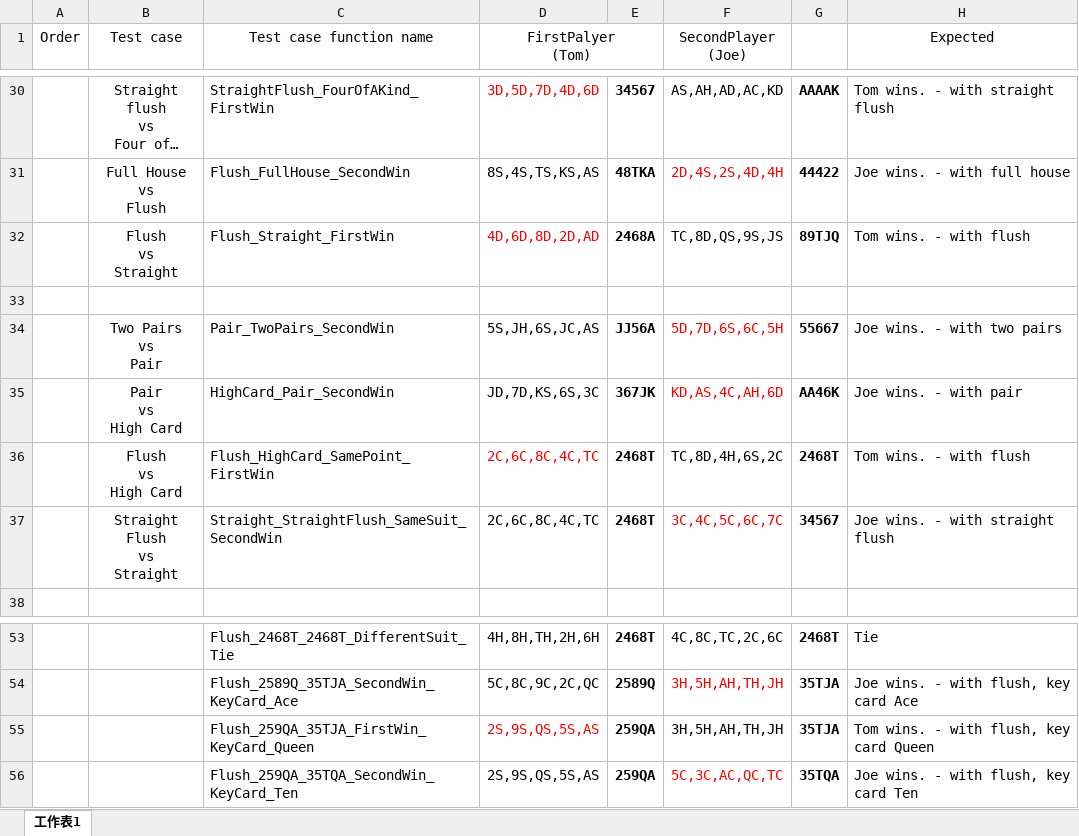
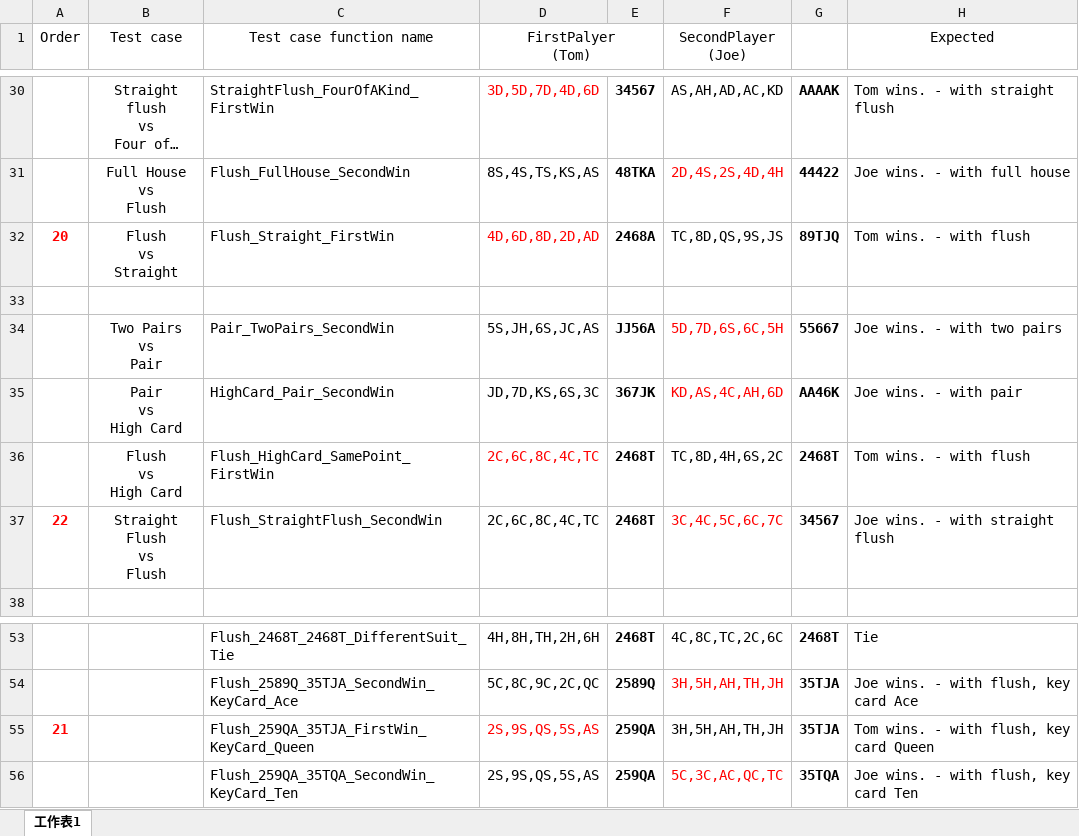
Before and after one commit to hsuanliao/team-tdd-practice, an Excel workbook: src/PokerHands/Doc/Test cases.xlsx, sheet 工作表1, drawn as a sheet; only a part is shown, gaps mark what is left out; long unchanged cells end in …; values as stored, in another font and other column widths than the file's, no borders; ↵ is a line break in a cell; the diff names each change by its address in the sheet, - before the commit and + after, or states it on an @@ line.

Commit message:
Day7(@Jay) - Add pass test case
S20_Flush_Straight_FirstWin
S21_Flush_259QA_35TJA_FirstWin_KeyCard_Queen
S22_Flush_StraightFlush_SecondWin

```diff
--- a/src/PokerHands/Doc/Test cases.xlsx (sheet 工作表1)
+++ b/src/PokerHands/Doc/Test cases.xlsx (sheet 工作表1)
-A32 (Order): (empty)
+A32 (Order): 20
-A37 (Order): (empty)
+A37 (Order): 22
-B37 (Test case): Straight Flush ↵ vs ↵ Straight
+B37 (Test case): Straight Flush ↵ vs ↵ Flush
-C37 (Test case function name): Straight_StraightFlush_SameSuit_SecondWin
+C37 (Test case function name): Flush_StraightFlush_SecondWin
-A55 (Order): (empty)
+A55 (Order): 21
```
Also changed, not shown: 4 other files.
